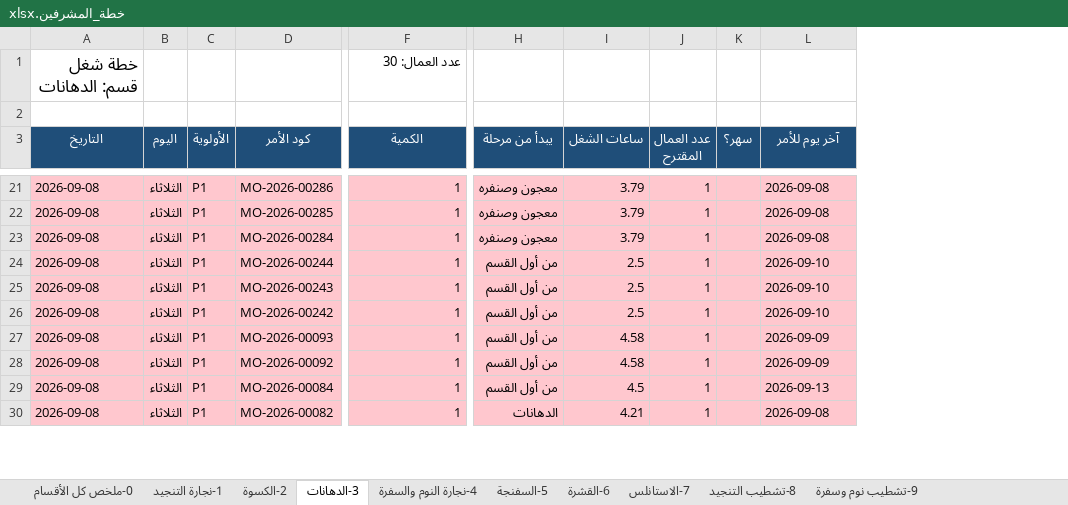
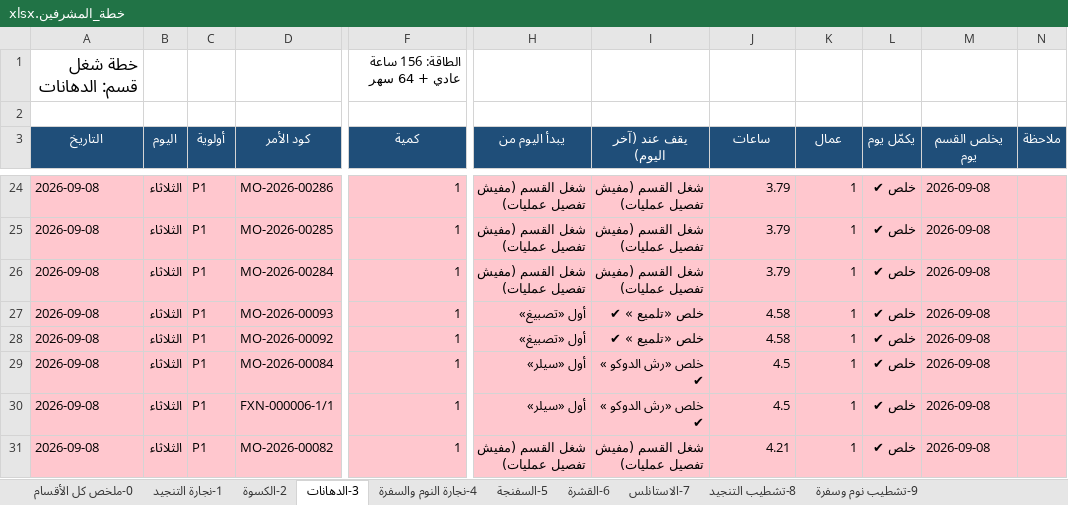
Before and after one commit to furx491/assesment, an Excel workbook: production-plan/خطة_المشرفين.xlsx, sheet 3-الدهانات, drawn as a sheet; only a part is shown, gaps mark what is left out; values as stored, in another font and other column widths than the file's, no borders; removed rows and columns are numbered as before the commit, all else as after; rows hold the shown columns only; the diff covers the shown part only; the diff names each change by its address in the sheet, - before the commit and + after, or states it on an @@ line.

```diff
--- a/production-plan/خطة_المشرفين.xlsx (sheet 3-الدهانات)
+++ b/production-plan/خطة_المشرفين.xlsx (sheet 3-الدهانات)
-column H (يبدأ من مرحلة), rows 21-23: all معجون وصنفره; rows 27-30: من أول القسم | من أول القسم | من أول القسم | الدهانات
+column H (يبدأ اليوم من), rows 24-29: شغل القسم (مفيش تفصيل عمليات) | شغل القسم (مفيش تفصيل عمليات) | شغل القسم (مفيش تفصيل عمليات) | أول «تصبيغ» | أول «تصبيغ» | أول «سيلر»; row 31: شغل القسم (مفيش تفصيل عمليات)
+column I (يقف عند (آخر اليوم)), rows 24-29: شغل القسم (مفيش تفصيل عمليات) | شغل القسم (مفيش تفصيل عمليات) | شغل القسم (مفيش تفصيل عمليات) | خلص «تلميع » ✔ | خلص «تلميع » ✔ | خلص «رش الدوكو » ✔; row 31: شغل القسم (مفيش تفصيل عمليات)
-column K (سهر؟), empty
+column L (يكمّل يوم), rows 24-29: all خلص ✔; row 31: خلص ✔
+column N (ملاحظة), empty
-row 1: خطة شغل قسم: الدهانات |  |  |  | عدد العمال: 30
+row 1: خطة شغل قسم: الدهانات |  |  |  | الطاقة: 156 ساعة عادي + 64 سهر
-C3: الأولوية
+C3: أولوية
-F3: الكمية
+F3: كمية
-J3: ساعات الشغل
+J3: ساعات
-K3: عدد العمال المقترح
+K3: عمال
-M3: آخر يوم للأمر
+M3: يخلص القسم يوم
-row 24: 2026-09-08 | الثلاثاء | P1 | MO-2026-00244 | 1 | من أول القسم | 2.5 | 1 |  | 2026-09-10
-row 25: 2026-09-08 | الثلاثاء | P1 | MO-2026-00243 | 1 | من أول القسم | 2.5 | 1 |  | 2026-09-10
-row 26: 2026-09-08 | الثلاثاء | P1 | MO-2026-00242 | 1 | من أول القسم | 2.5 | 1 |  | 2026-09-10
-M27:M28 (يخلص القسم يوم): 2026-09-09
+M27:M28 (يخلص القسم يوم): 2026-09-08
-M29 (يخلص القسم يوم): 2026-09-13
+M29 (يخلص القسم يوم): 2026-09-08
+row 30: 2026-09-08 | الثلاثاء | P1 | FXN-000006-1/1 | 1 | أول «سيلر» | خلص «رش الدوكو » ✔ | 4.5 | 1 | خلص ✔ | 2026-09-08
```
Also changed, not shown: 49 added rows, 52 removed rows, 432 edited cells and cell formats elsewhere in this sheet, sheet 5-السفنجة, sheet 2-الكسوة, sheet 6-القشرة, sheet 1-نجارة التنجيد, sheet 8-تشطيب التنجيد, sheet 4-نجارة النوم والسفرة, 3 more sheets, production-plan/PRODUCTION_PLAN.xlsx, 5 other files.
